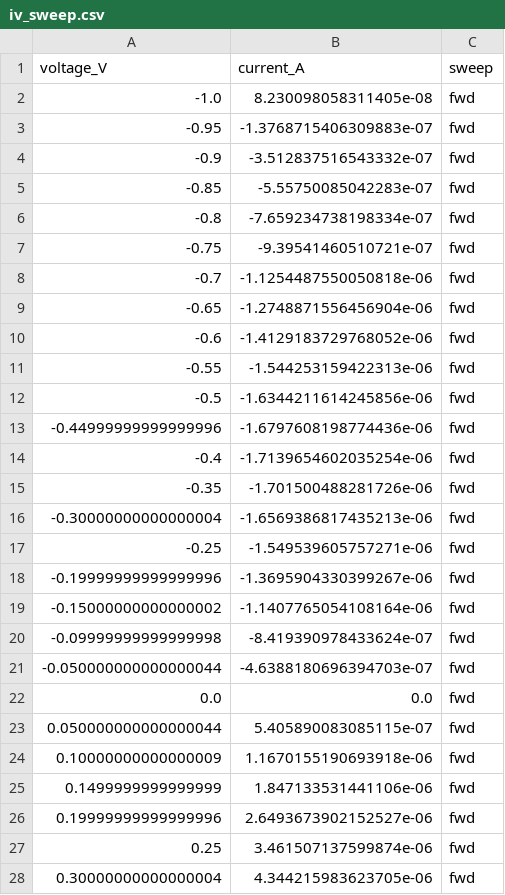
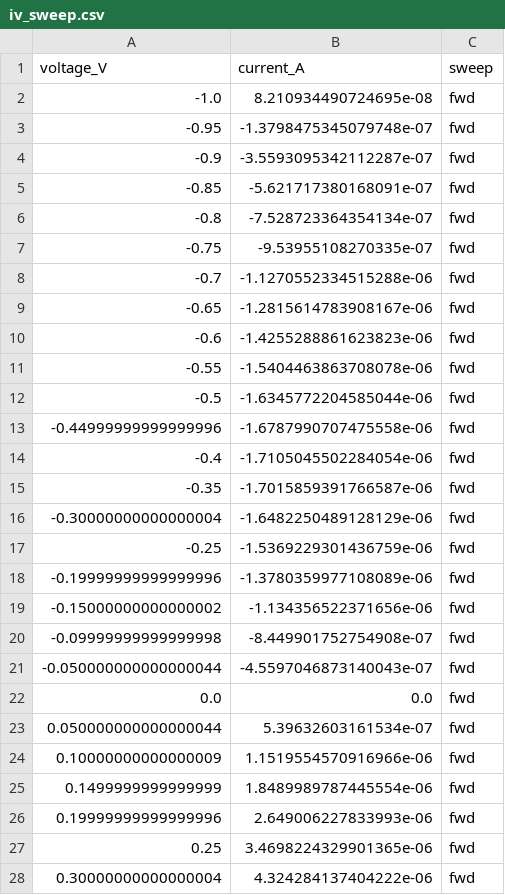
Before and after one commit to KrishJeswal/Synaptic-biomemristor, a CSV file: data/raw/iv_sweep.csv, drawn as a sheet; only a part is shown; the diff covers the shown part only.

```diff
--- a/data/raw/iv_sweep.csv
+++ b/data/raw/iv_sweep.csv
@@ -1,28 +1,28 @@
 voltage_V,current_A,sweep
--1.0,8.230098058311405e-08,fwd
--0.95,-1.3768715406309883e-07,fwd
--0.9,-3.512837516543332e-07,fwd
--0.85,-5.55750085042283e-07,fwd
--0.8,-7.659234738198334e-07,fwd
--0.75,-9.39541460510721e-07,fwd
--0.7,-1.1254487550050818e-06,fwd
--0.65,-1.2748871556456904e-06,fwd
--0.6,-1.4129183729768052e-06,fwd
--0.55,-1.544253159422313e-06,fwd
--0.5,-1.6344211614245856e-06,fwd
--0.44999999999999996,-1.6797608198774436e-06,fwd
--0.4,-1.7139654602035254e-06,fwd
--0.35,-1.701500488281726e-06,fwd
--0.30000000000000004,-1.6569386817435213e-06,fwd
--0.25,-1.549539605757271e-06,fwd
--0.19999999999999996,-1.3695904330399267e-06,fwd
--0.15000000000000002,-1.1407765054108164e-06,fwd
--0.09999999999999998,-8.419390978433624e-07,fwd
--0.050000000000000044,-4.6388180696394703e-07,fwd
+-1.0,8.210934490724695e-08,fwd
+-0.95,-1.3798475345079748e-07,fwd
+-0.9,-3.5593095342112287e-07,fwd
+-0.85,-5.621717380168091e-07,fwd
+-0.8,-7.528723364354134e-07,fwd
+-0.75,-9.53955108270335e-07,fwd
+-0.7,-1.1270552334515288e-06,fwd
+-0.65,-1.2815614783908167e-06,fwd
+-0.6,-1.4255288861623823e-06,fwd
+-0.55,-1.5404463863708078e-06,fwd
+-0.5,-1.6345772204585044e-06,fwd
+-0.44999999999999996,-1.6787990707475558e-06,fwd
+-0.4,-1.7105045502284054e-06,fwd
+-0.35,-1.7015859391766587e-06,fwd
+-0.30000000000000004,-1.6482250489128129e-06,fwd
+-0.25,-1.5369229301436759e-06,fwd
+-0.19999999999999996,-1.3780359977108089e-06,fwd
+-0.15000000000000002,-1.134356522371656e-06,fwd
+-0.09999999999999998,-8.449901752754908e-07,fwd
+-0.050000000000000044,-4.5597046873140043e-07,fwd
 0.0,0.0,fwd
-0.050000000000000044,5.405890083085115e-07,fwd
-0.10000000000000009,1.1670155190693918e-06,fwd
-0.1499999999999999,1.847133531441106e-06,fwd
-0.19999999999999996,2.6493673902152527e-06,fwd
-0.25,3.461507137599874e-06,fwd
-0.30000000000000004,4.344215983623705e-06,fwd
+0.050000000000000044,5.39632603161534e-07,fwd
+0.10000000000000009,1.1519554570916966e-06,fwd
+0.1499999999999999,1.8489989787445554e-06,fwd
+0.19999999999999996,2.649006227833993e-06,fwd
+0.25,3.4698224329901365e-06,fwd
+0.30000000000000004,4.324284137404222e-06,fwd
```
Also changed, not shown: 53 edited cells elsewhere in this file, data/final values/iv_sweep_0_to_1V.csv, data/processed/endurance_metrics_endurance_cycles_200.csv, 40 other files.
